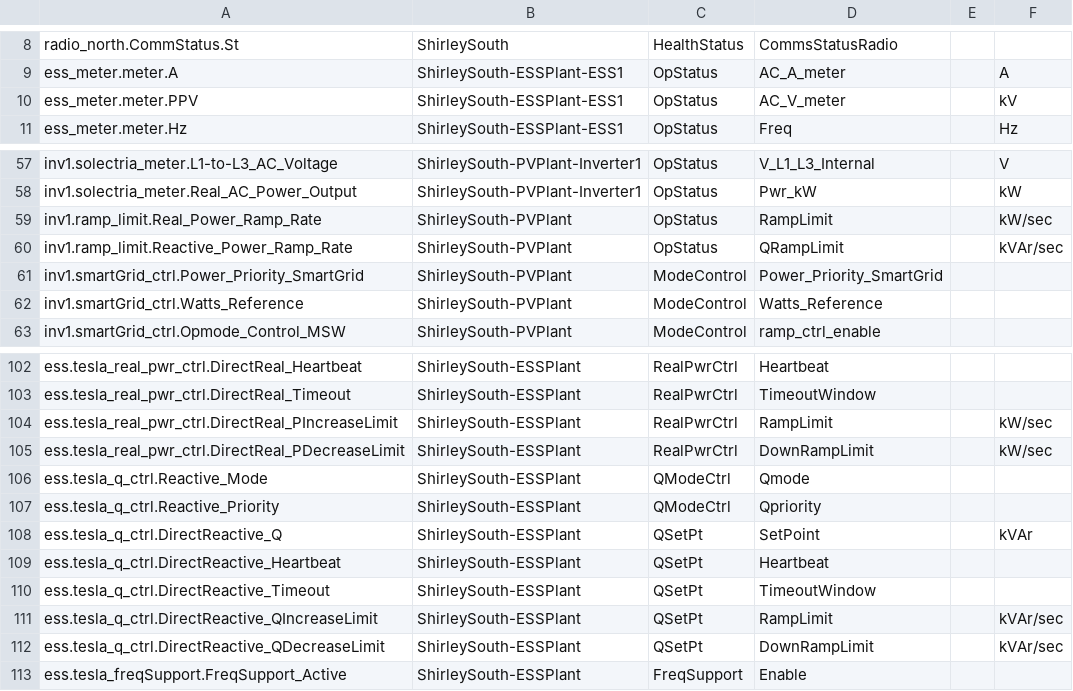
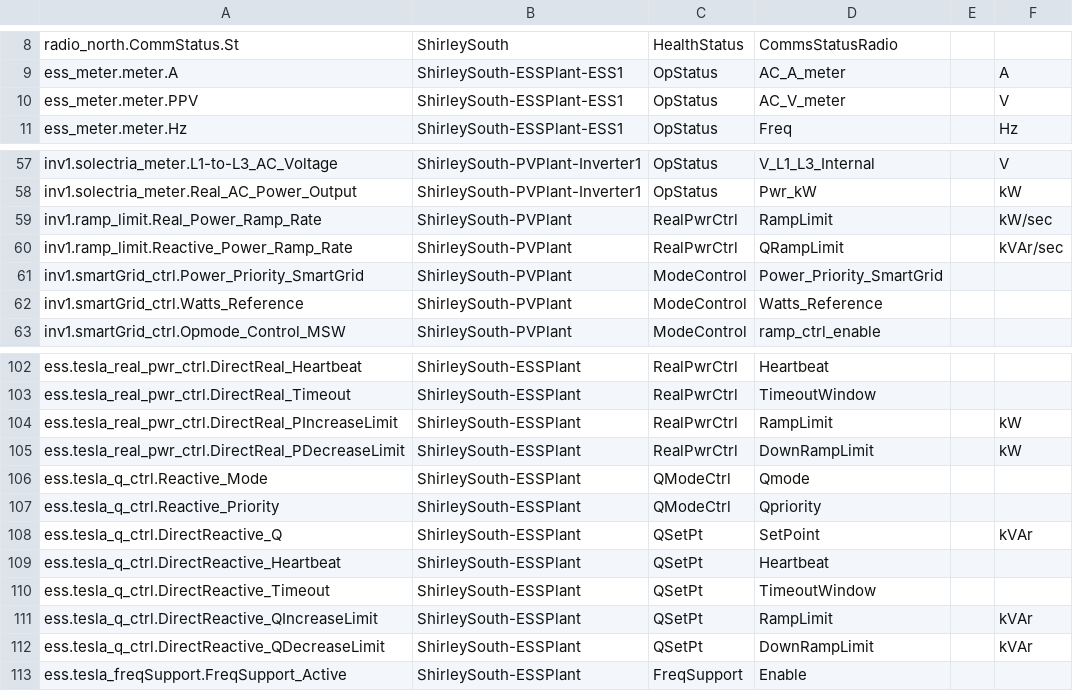
Before and after one commit to FraunhoferCMI/GlobalSchedulerCore, a CSV file: cfg/DataMap/ShirleySouthDeviceLevel-Modbus-data-map.csv, drawn as a sheet; only a part is shown, gaps mark what is left out.

```diff
--- a/cfg/DataMap/ShirleySouthDeviceLevel-Modbus-data-map.csv
+++ b/cfg/DataMap/ShirleySouthDeviceLevel-Modbus-data-map.csv
@@ -9,3 +9,3 @@ radio_north.CommStatus.St,ShirleySouth,HealthStatus,CommsStatusRadio,,
 ess_meter.meter.A,ShirleySouth-ESSPlant-ESS1,OpStatus,AC_A_meter,,A
-ess_meter.meter.PPV,ShirleySouth-ESSPlant-ESS1,OpStatus,AC_V_meter,,kV
+ess_meter.meter.PPV,ShirleySouth-ESSPlant-ESS1,OpStatus,AC_V_meter,,V
 ess_meter.meter.Hz,ShirleySouth-ESSPlant-ESS1,OpStatus,Freq,,Hz
@@ -58,4 +58,4 @@ inv1.solectria_meter.L1-to-L3_AC_Voltage,ShirleySouth-PVPlant-Inverter1,OpStatus
 inv1.solectria_meter.Real_AC_Power_Output,ShirleySouth-PVPlant-Inverter1,OpStatus,Pwr_kW,,kW
-inv1.ramp_limit.Real_Power_Ramp_Rate,ShirleySouth-PVPlant,OpStatus,RampLimit,,kW/sec
-inv1.ramp_limit.Reactive_Power_Ramp_Rate,ShirleySouth-PVPlant,OpStatus,QRampLimit,,kVAr/sec
+inv1.ramp_limit.Real_Power_Ramp_Rate,ShirleySouth-PVPlant,RealPwrCtrl,RampLimit,,kW/sec
+inv1.ramp_limit.Reactive_Power_Ramp_Rate,ShirleySouth-PVPlant,RealPwrCtrl,QRampLimit,,kVAr/sec
 inv1.smartGrid_ctrl.Power_Priority_SmartGrid,ShirleySouth-PVPlant,ModeControl,Power_Priority_SmartGrid,,
@@ -103,4 +103,4 @@ ess.tesla_real_pwr_ctrl.DirectReal_Heartbeat,ShirleySouth-ESSPlant,RealPwrCtrl,H
 ess.tesla_real_pwr_ctrl.DirectReal_Timeout,ShirleySouth-ESSPlant,RealPwrCtrl,TimeoutWindow,,
-ess.tesla_real_pwr_ctrl.DirectReal_PIncreaseLimit,ShirleySouth-ESSPlant,RealPwrCtrl,RampLimit,,kW/sec
-ess.tesla_real_pwr_ctrl.DirectReal_PDecreaseLimit,ShirleySouth-ESSPlant,RealPwrCtrl,DownRampLimit,,kW/sec
+ess.tesla_real_pwr_ctrl.DirectReal_PIncreaseLimit,ShirleySouth-ESSPlant,RealPwrCtrl,RampLimit,,kW
+ess.tesla_real_pwr_ctrl.DirectReal_PDecreaseLimit,ShirleySouth-ESSPlant,RealPwrCtrl,DownRampLimit,,kW
 ess.tesla_q_ctrl.Reactive_Mode,ShirleySouth-ESSPlant,QModeCtrl,Qmode,,
@@ -110,4 +110,4 @@ ess.tesla_q_ctrl.DirectReactive_Heartbeat,ShirleySouth-ESSPlant,QSetPt,Heartbeat
 ess.tesla_q_ctrl.DirectReactive_Timeout,ShirleySouth-ESSPlant,QSetPt,TimeoutWindow,,
-ess.tesla_q_ctrl.DirectReactive_QIncreaseLimit,ShirleySouth-ESSPlant,QSetPt,RampLimit,,kVAr/sec
-ess.tesla_q_ctrl.DirectReactive_QDecreaseLimit,ShirleySouth-ESSPlant,QSetPt,DownRampLimit,,kVAr/sec
+ess.tesla_q_ctrl.DirectReactive_QIncreaseLimit,ShirleySouth-ESSPlant,QSetPt,RampLimit,,kVAr
+ess.tesla_q_ctrl.DirectReactive_QDecreaseLimit,ShirleySouth-ESSPlant,QSetPt,DownRampLimit,,kVAr
 ess.tesla_freqSupport.FreqSupport_Active,ShirleySouth-ESSPlant,FreqSupport,Enable,,
```
Also changed, not shown: cfg/DataMap/UnitConversions.csv.
